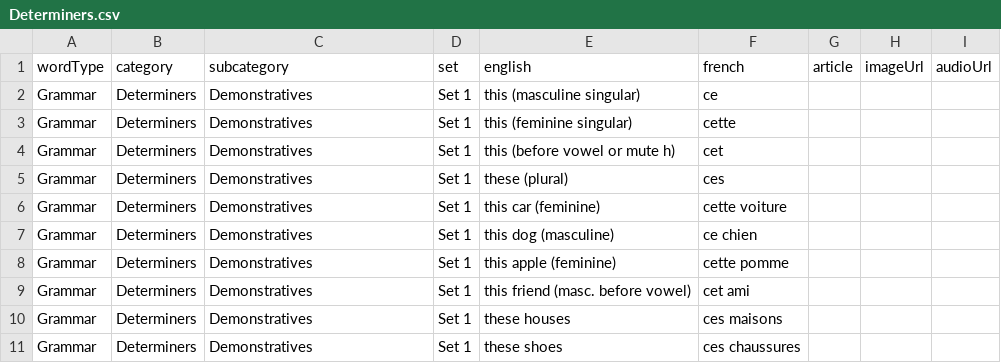
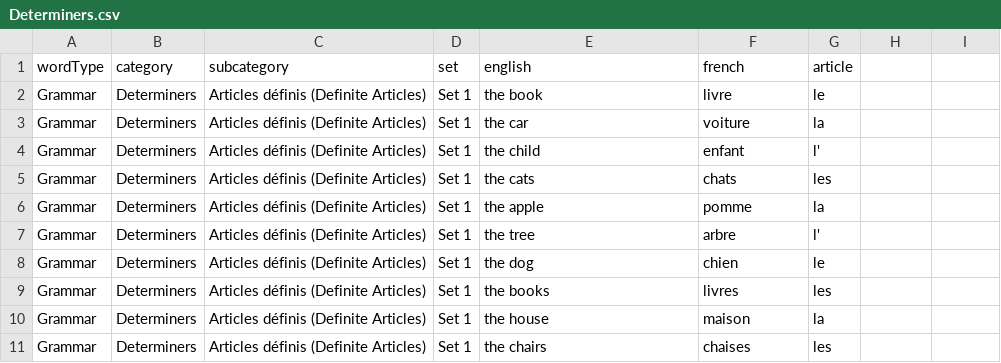
Before and after one commit to Razzmyth/flashcard-assets, a CSV file: Determiners.csv, drawn as a sheet.

Commit message:
Update Determiners.csv

```diff
--- a/Determiners.csv
+++ b/Determiners.csv
@@ -1,11 +1,11 @@
-wordType,category,subcategory,set,english,french,article,imageUrl,audioUrl
-Grammar,Determiners,Demonstratives,Set 1,this (masculine singular),ce,,,,
-Grammar,Determiners,Demonstratives,Set 1,this (feminine singular),cette,,,,
-Grammar,Determiners,Demonstratives,Set 1,this (before vowel or mute h),cet,,,,
-Grammar,Determiners,Demonstratives,Set 1,these (plural),ces,,,,
-Grammar,Determiners,Demonstratives,Set 1,this car (feminine),cette voiture,,,,
-Grammar,Determiners,Demonstratives,Set 1,this dog (masculine),ce chien,,,,
-Grammar,Determiners,Demonstratives,Set 1,this apple (feminine),cette pomme,,,,
-Grammar,Determiners,Demonstratives,Set 1,this friend (masc. before vowel),cet ami,,,,
-Grammar,Determiners,Demonstratives,Set 1,these houses,ces maisons,,,,
-Grammar,Determiners,Demonstratives,Set 1,these shoes,ces chaussures,,,,
+wordType,category,subcategory,set,english,french,article
+Grammar,Determiners,Articles définis (Definite Articles),Set 1,the book,livre,le
+Grammar,Determiners,Articles définis (Definite Articles),Set 1,the car,voiture,la
+Grammar,Determiners,Articles définis (Definite Articles),Set 1,the child,enfant,l'
+Grammar,Determiners,Articles définis (Definite Articles),Set 1,the cats,chats,les
+Grammar,Determiners,Articles définis (Definite Articles),Set 1,the apple,pomme,la
+Grammar,Determiners,Articles définis (Definite Articles),Set 1,the tree,arbre,l'
+Grammar,Determiners,Articles définis (Definite Articles),Set 1,the dog,chien,le
+Grammar,Determiners,Articles définis (Definite Articles),Set 1,the books,livres,les
+Grammar,Determiners,Articles définis (Definite Articles),Set 1,the house,maison,la
+Grammar,Determiners,Articles définis (Definite Articles),Set 1,the chairs,chaises,les
```
